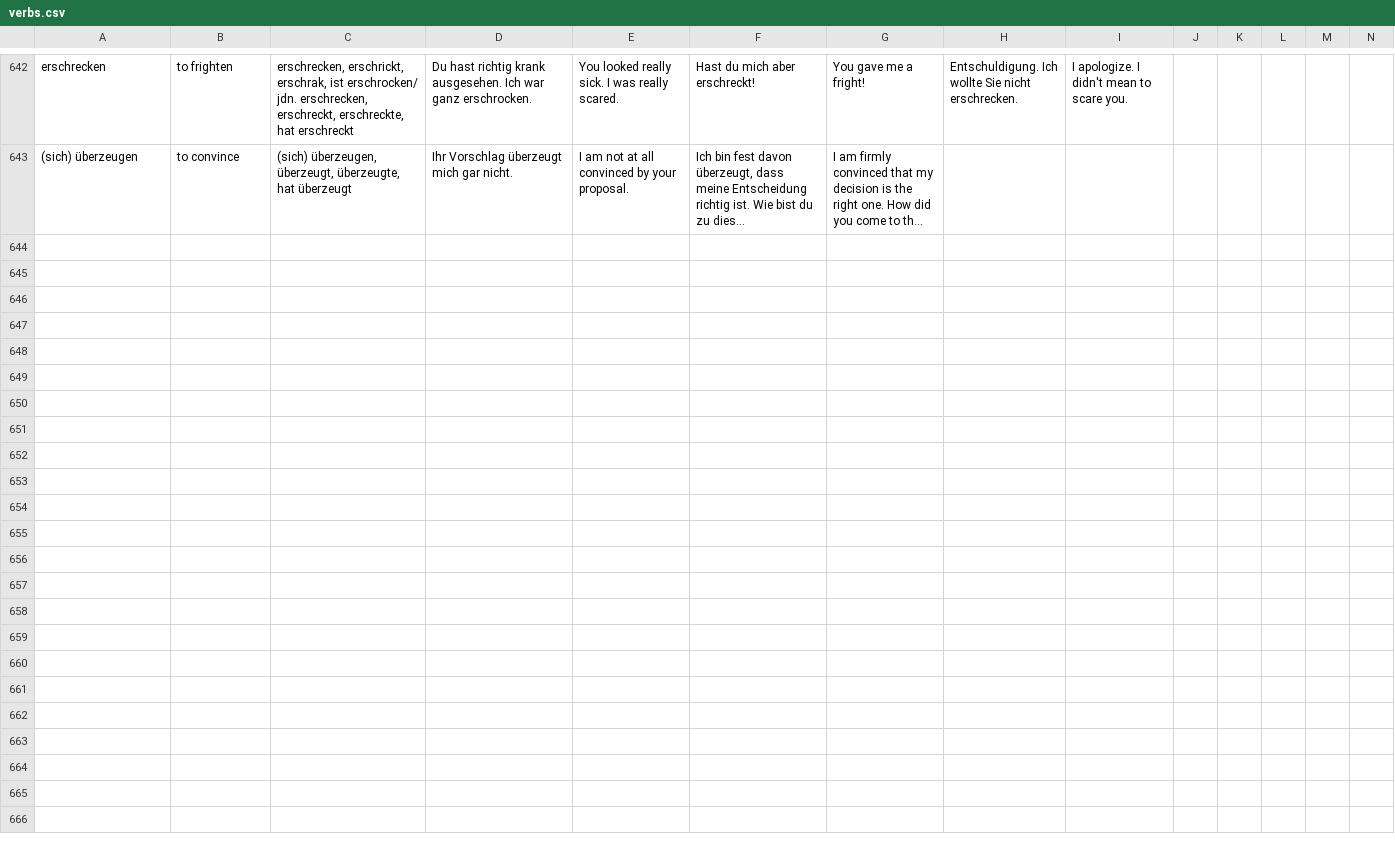
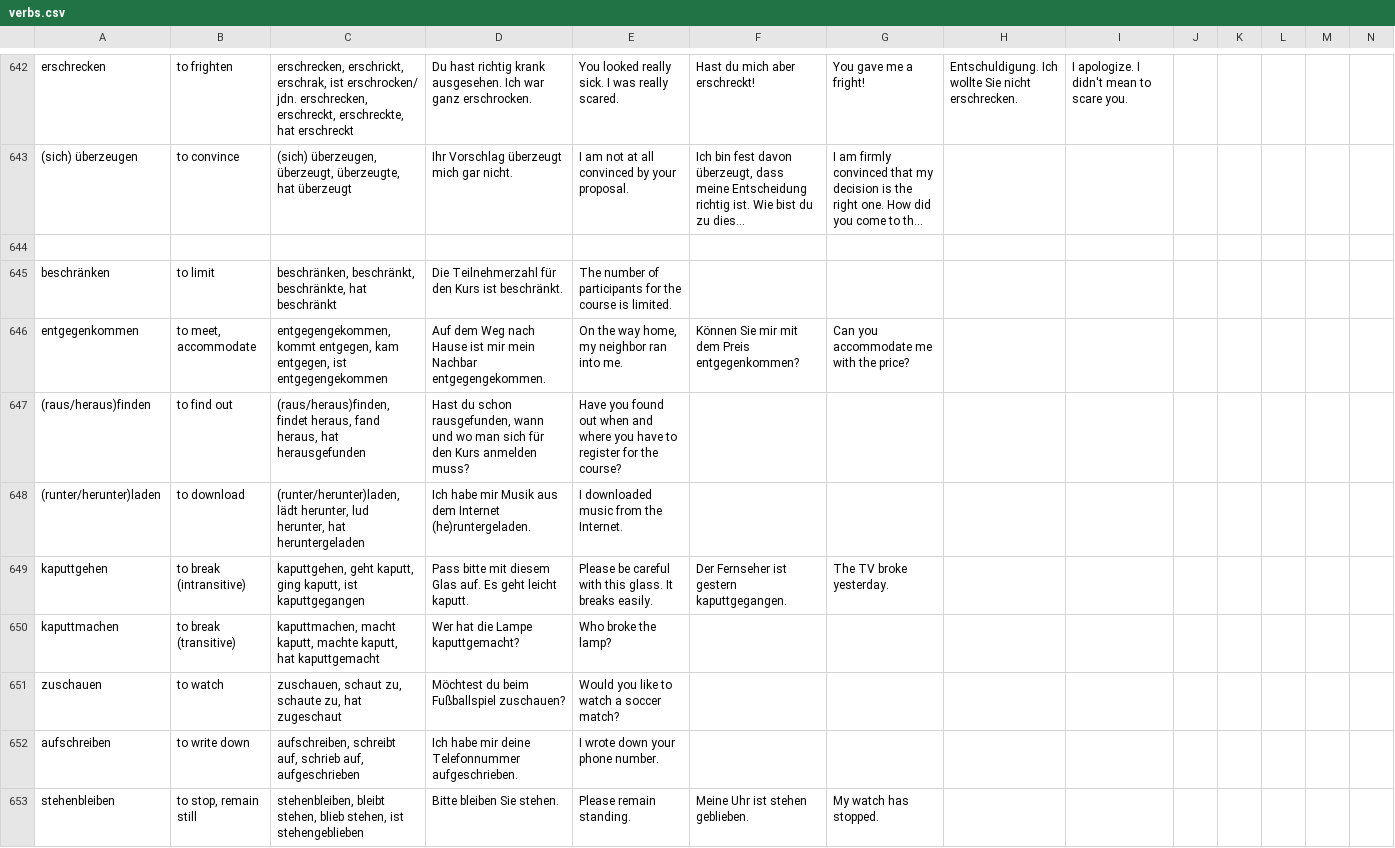
Before and after one commit to aringq10/b1-goethe-anki-deck, a CSV file: data/verbs.csv, drawn as a sheet; only a part is shown, gaps mark what is left out; long unchanged cells end in …; rows hold the shown columns only; the diff names each change by its address in the sheet, - before the commit and + after, or states it on an @@ line.

Commit message:
Checked 150 from other.ods; made a TODO list

```diff
--- a/data/verbs.csv
+++ b/data/verbs.csv
+row 644: (empty)
+row 645: beschränken | to limit | beschränken, beschränkt, beschränkte, hat beschränkt | Die Teilnehmerzahl für den Kurs ist beschränkt. | The number of participants for the course is limited.
+row 646: entgegenkommen | to meet, accommodate | entgegengekommen, kommt entgegen, kam entgegen, ist entgegengekommen | Auf dem Weg nach Hause ist mir mein Nachbar entgegengekommen. | On the way home, my neighbor ran into me. | Können Sie mir mit dem Preis entgegenkommen? | Can you accommodate me with the price?
+row 647: (raus/heraus)finden | to find out | (raus/heraus)finden, findet heraus, fand heraus, hat herausgefunden | Hast du schon rausgefunden, wann und wo man sich für den Kurs anmelden muss? | Have you found out when and where you have to register for the course?
+row 648: (runter/herunter)laden | to download | (runter/herunter)laden, lädt herunter, lud herunter, hat heruntergeladen | Ich habe mir Musik aus dem Internet (he)runtergeladen. | I downloaded music from the Internet.
+row 649: kaputtgehen | to break (intransitive) | kaputtgehen, geht kaputt, ging kaputt, ist kaputtgegangen | Pass bitte mit diesem Glas auf. Es geht leicht kaputt. | Please be careful with this glass. It breaks easily. | Der Fernseher ist gestern kaputtgegangen. | The TV broke yesterday.
+row 650: kaputtmachen | to break (transitive) | kaputtmachen, macht kaputt, machte kaputt, hat kaputtgemacht | Wer hat die Lampe kaputtgemacht? | Who broke the lamp?
+row 651: zuschauen | to watch | zuschauen, schaut zu, schaute zu, hat zugeschaut | Möchtest du beim Fußballspiel zuschauen? | Would you like to watch a soccer match?
+row 652: aufschreiben | to write down | aufschreiben, schreibt auf, schrieb auf, aufgeschrieben | Ich habe mir deine Telefonnummer aufgeschrieben. | I wrote down your phone number.
+row 653: stehenbleiben | to stop, remain still | stehenbleiben, bleibt stehen, blieb stehen, ist stehengeblieben | Bitte bleiben Sie stehen. | Please remain standing. | Meine Uhr ist stehen geblieben. | My watch has stopped.
```
Also changed, not shown: data/nouns.csv, 5 other files.
